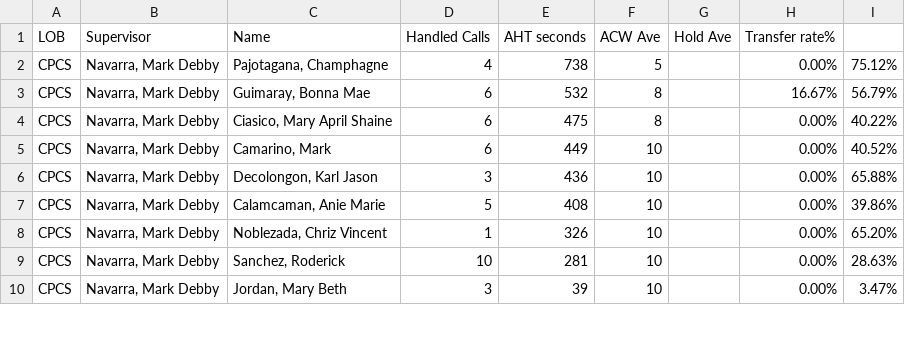
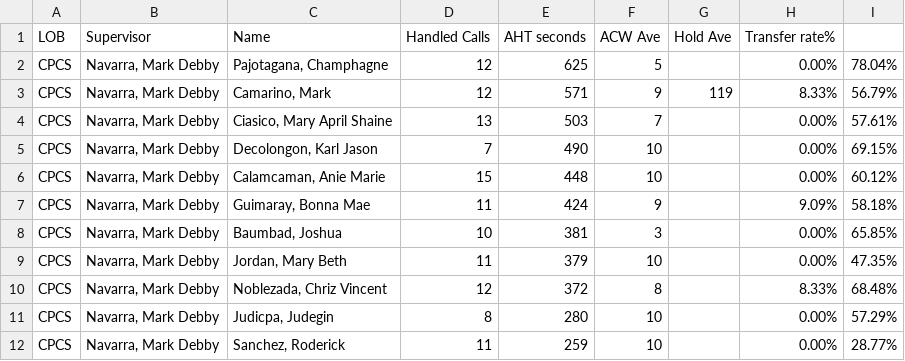
Before and after one commit to mosaicphl/caremoreproviderAHT, a CSV file: cpcs.csv, drawn as a sheet; only a part is shown; the diff covers the shown part only.

```diff
--- a/cpcs.csv
+++ b/cpcs.csv
@@ -1,10 +1,12 @@
 LOB,Supervisor,Name ,Handled Calls ,AHT seconds,ACW Ave,Hold Ave,Transfer rate%,
-CPCS,"Navarra, Mark Debby","Pajotagana, Champhagne",4,738,5,,0.00%,75.12%
-CPCS,"Navarra, Mark Debby","Guimaray, Bonna Mae",6,532,8,,16.67%,56.79%
-CPCS,"Navarra, Mark Debby","Ciasico, Mary April Shaine",6,475,8,,0.00%,40.22%
-CPCS,"Navarra, Mark Debby","Camarino, Mark",6,449,10,,0.00%,40.52%
-CPCS,"Navarra, Mark Debby","Decolongon, Karl Jason",3,436,10,,0.00%,65.88%
-CPCS,"Navarra, Mark Debby","Calamcaman, Anie Marie",5,408,10,,0.00%,39.86%
-CPCS,"Navarra, Mark Debby","Noblezada, Chriz Vincent",1,326,10,,0.00%,65.20%
-CPCS,"Navarra, Mark Debby","Sanchez, Roderick",10,281,10,,0.00%,28.63%
-CPCS,"Navarra, Mark Debby","Jordan, Mary Beth",3,39,10,,0.00%,3.47%
+CPCS,"Navarra, Mark Debby","Pajotagana, Champhagne",12,625,5,,0.00%,78.04%
+CPCS,"Navarra, Mark Debby","Camarino, Mark",12,571,9,119,8.33%,56.79%
+CPCS,"Navarra, Mark Debby","Ciasico, Mary April Shaine",13,503,7,,0.00%,57.61%
+CPCS,"Navarra, Mark Debby","Decolongon, Karl Jason",7,490,10,,0.00%,69.15%
+CPCS,"Navarra, Mark Debby","Calamcaman, Anie Marie",15,448,10,,0.00%,60.12%
+CPCS,"Navarra, Mark Debby","Guimaray, Bonna Mae",11,424,9,,9.09%,58.18%
+CPCS,"Navarra, Mark Debby","Baumbad, Joshua",10,381,3,,0.00%,65.85%
+CPCS,"Navarra, Mark Debby","Jordan, Mary Beth",11,379,10,,0.00%,47.35%
+CPCS,"Navarra, Mark Debby","Noblezada, Chriz Vincent",12,372,8,,8.33%,68.48%
+CPCS,"Navarra, Mark Debby","Judicpa, Judegin",8,280,10,,0.00%,57.29%
+CPCS,"Navarra, Mark Debby","Sanchez, Roderick",11,259,10,,0.00%,28.77%
```
Also changed, not shown: 3 added rows, 2 removed rows and 23 edited cells elsewhere in this file, cpcsAHT.csv, 1 other file.
